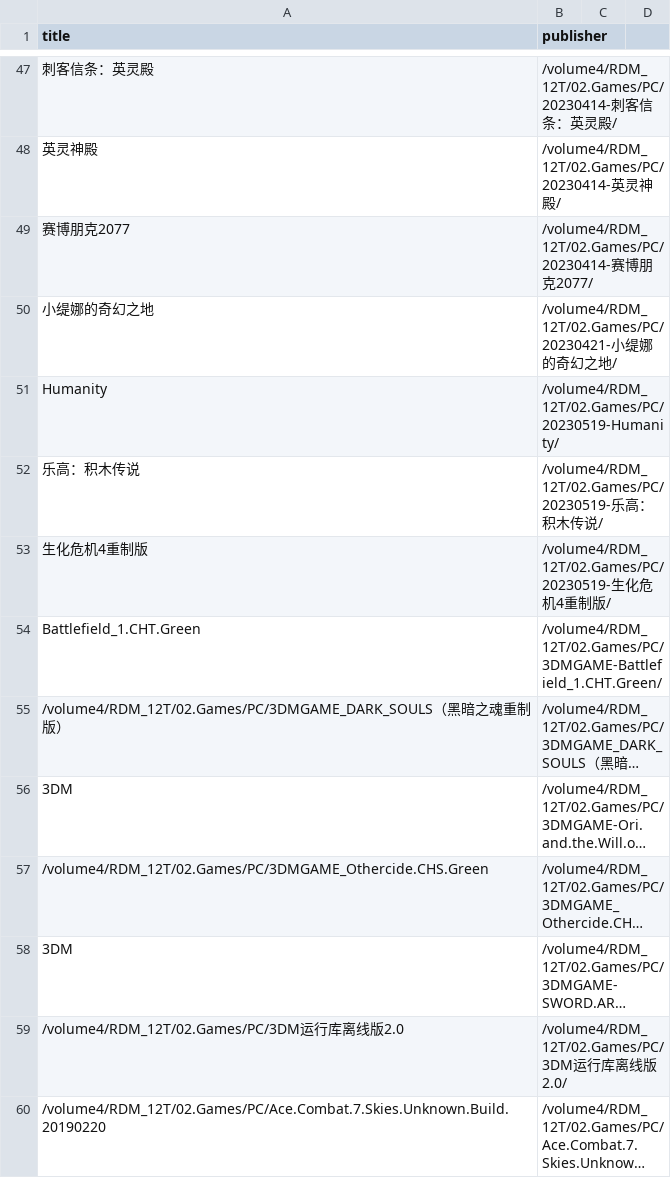
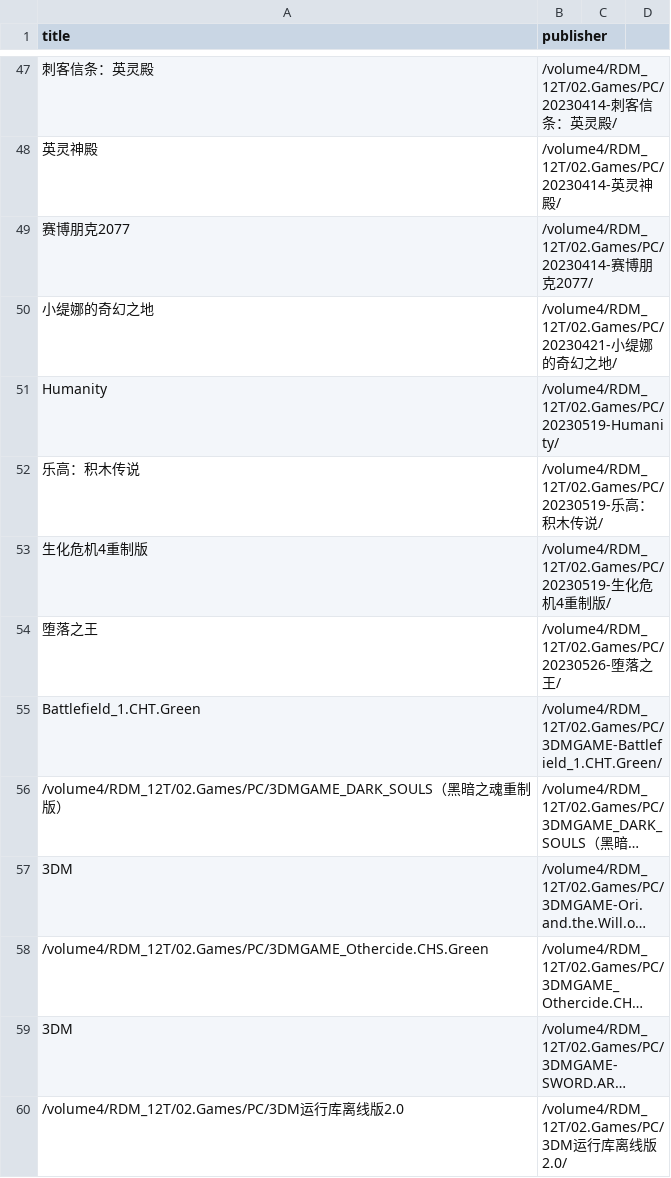
Before and after one commit to wangrui1573/calibre_data, a CSV file: books/gamelist.csv, drawn as a sheet; only a part is shown, gaps mark what is left out; the shorter side is filled out with more unchanged rows; long unchanged cells end in …; the diff names each change by its address in the sheet, - before the commit and + after, or states it on an @@ line.

```diff
--- a/books/gamelist.csv
+++ b/books/gamelist.csv
+row 54: 堕落之王 | /volume4/RDM_12T/02.Games/PC/20230526-堕落之王/
```
Also changed, not shown: 2 other files.
